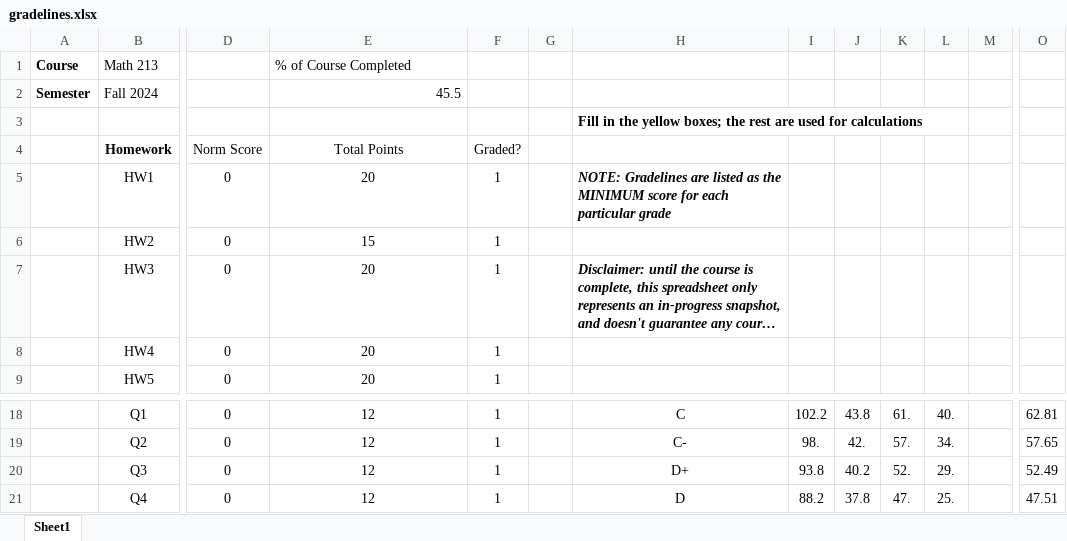
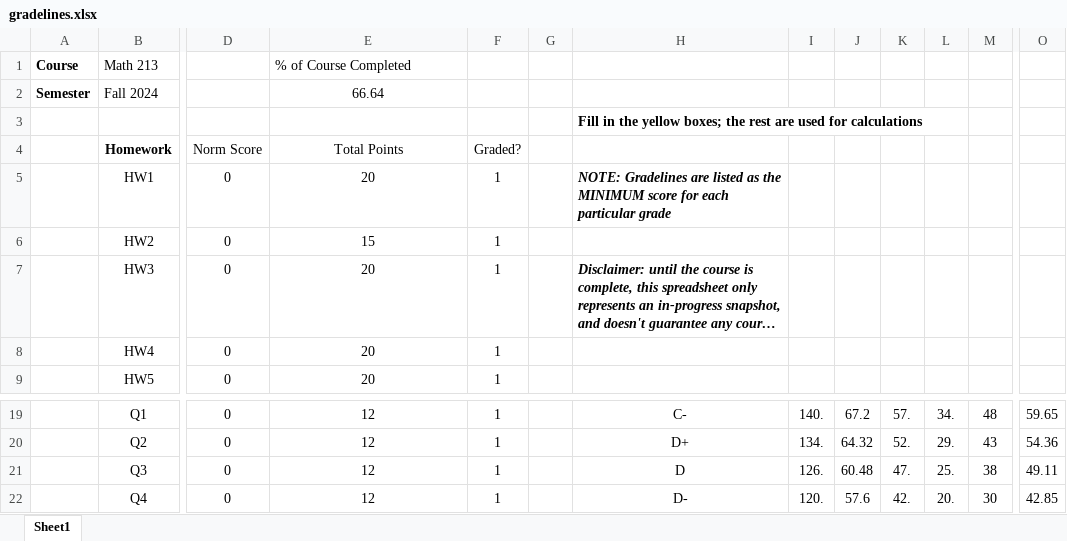
Before and after one commit to andyhardt/andyhardt.github.io, an Excel workbook: 213_F24/gradelines.xlsx, sheet Sheet1, drawn as a sheet; only a part is shown, gaps mark what is left out; long unchanged cells end in …; values as stored, in another font and other column widths than the file's, no borders; charts and pictures not drawn; addresses are those after the commit; the diff covers the shown part only; the diff names each change by its address in the sheet, - before the commit and + after, or states it on an @@ line.

```diff
--- a/213_F24/gradelines.xlsx (sheet Sheet1)
+++ b/213_F24/gradelines.xlsx (sheet Sheet1)
-E2: 45.5
+E2: 66.64
-E2 alignment: right
+E2 alignment: center
-H19: C
+H19: C-
-I19: 102.2
+I19: 140.
-J19: 43.8
+J19: 67.2
-K19: 61.
+K19: 57.
-L19: 40.
+L19: 34.
-M19: (empty)
+M19: 48
-O19: 62.81
+O19: 59.65
-H20: C-
+H20: D+
-I20: 98.
+I20: 134.
-J20: 42.
+J20: 64.32
-K20: 57.
+K20: 52.
-L20: 34.
+L20: 29.
-M20: (empty)
+M20: 43
-O20: 57.65
+O20: 54.36
-H21: D+
+H21: D
-I21: 93.8
+I21: 126.
-J21: 40.2
+J21: 60.48
-K21: 52.
+K21: 47.
-L21: 29.
+L21: 25.
-M21: (empty)
+M21: 38
-O21: 52.49
+O21: 49.11
-H22: D
+H22: D-
-I22: 88.2
+I22: 120.
-J22: 37.8
+J22: 57.6
-K22: 47.
+K22: 42.
-L22: 25.
+L22: 20.
-M22: (empty)
+M22: 30
-O22: 47.51
+O22: 42.85
```
Also changed, not shown: 2 added rows, 1 removed row and 62 edited cells elsewhere in this sheet, formulas that keep their value, 3 other files.
